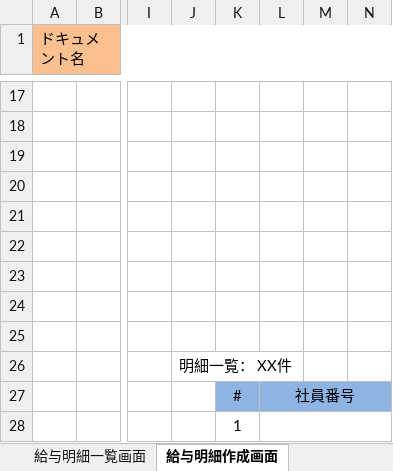
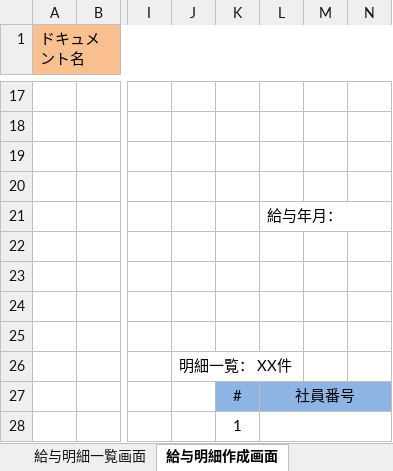
Before and after one commit to Tlztech/WebPlatformFramework, an Excel workbook: Doc/UI/システムUI設計書.xlsx, sheet 給与明細作成画面, drawn as a sheet; only a part is shown, gaps mark what is left out; values as stored, in another font and other column widths than the file's, no borders; charts and pictures not drawn; the diff names each change by its address in the sheet, - before the commit and + after, or states it on an @@ line.

Commit message:
給与明細作成画面変更

```diff
--- a/Doc/UI/システムUI設計書.xlsx (sheet 給与明細作成画面)
+++ b/Doc/UI/システムUI設計書.xlsx (sheet 給与明細作成画面)
-L21: (empty)
+L21: 給与年月：
```
Also changed, not shown: charts or pictures.
